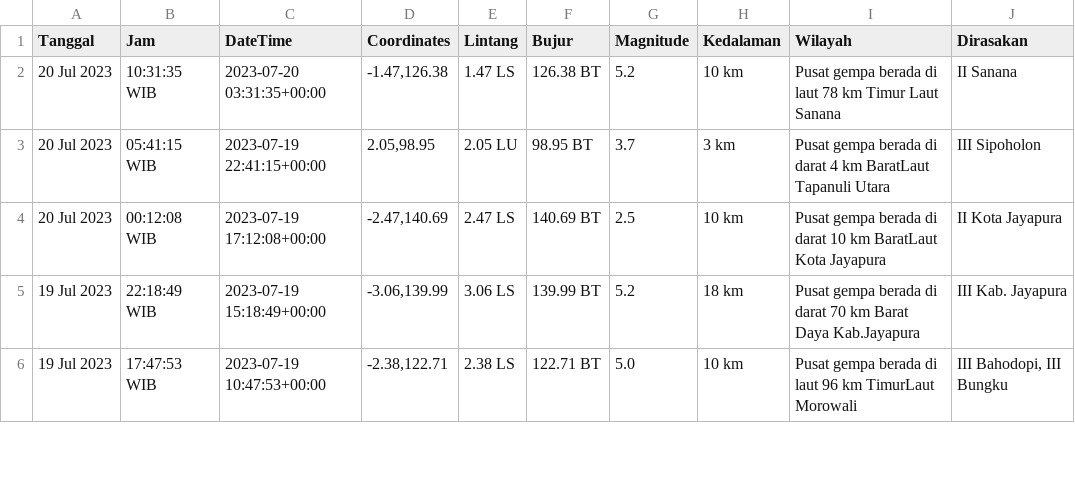
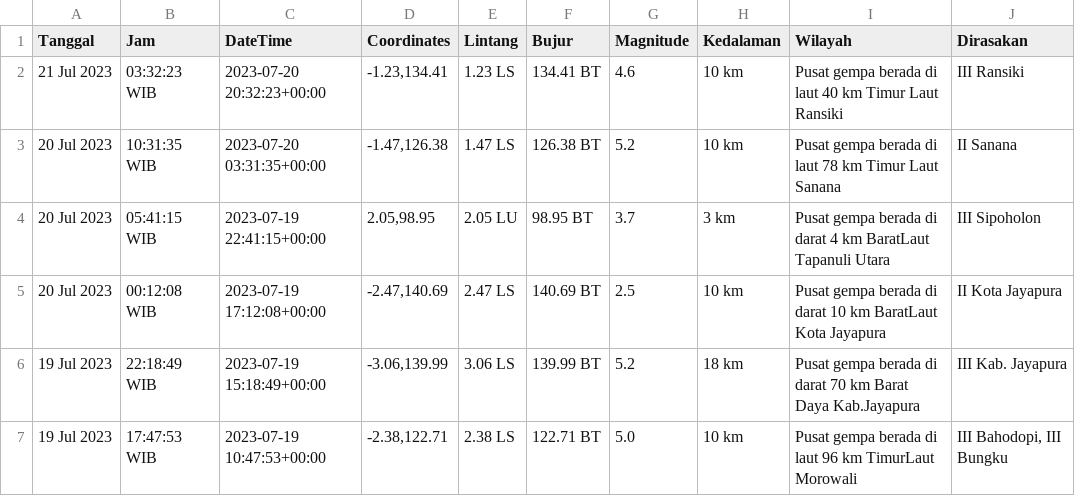
Before and after one commit to mzakiyuddin/dataset-gempa-indonesia, a CSV file: gempa.csv, drawn as a sheet; only a part is shown.

Commit message:
Update Fri Jul 21 00:11:53 UTC 2023

```diff
--- a/gempa.csv
+++ b/gempa.csv
@@ -1,2 +1,3 @@
 Tanggal,Jam,DateTime,Coordinates,Lintang,Bujur,Magnitude,Kedalaman,Wilayah,Dirasakan
+21 Jul 2023,03:32:23 WIB,2023-07-20 20:32:23+00:00,"-1.23,134.41",1.23 LS,134.41 BT,4.6,10 km,Pusat gempa berada di laut 40 km Timur Laut Ransiki,III Ransiki
 20 Jul 2023,10:31:35 WIB,2023-07-20 03:31:35+00:00,"-1.47,126.38",1.47 LS,126.38 BT,5.2,10 km,Pusat gempa berada di laut 78 km Timur Laut Sanana,II Sanana
```
